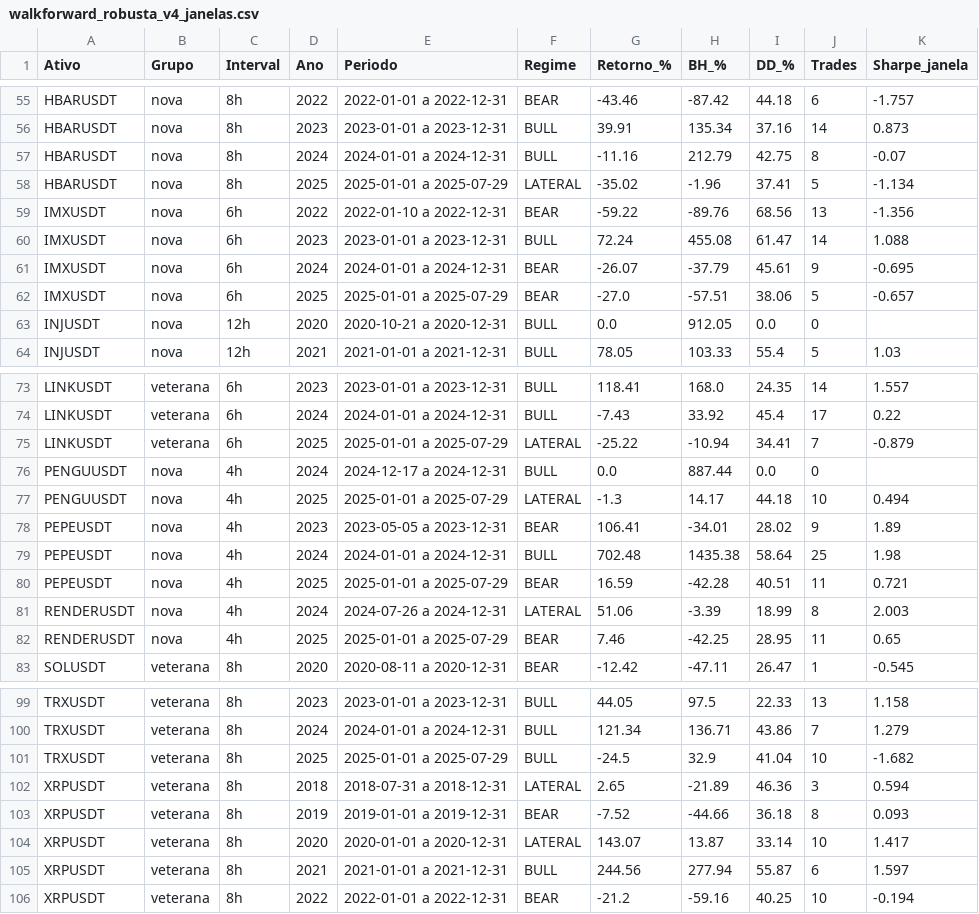
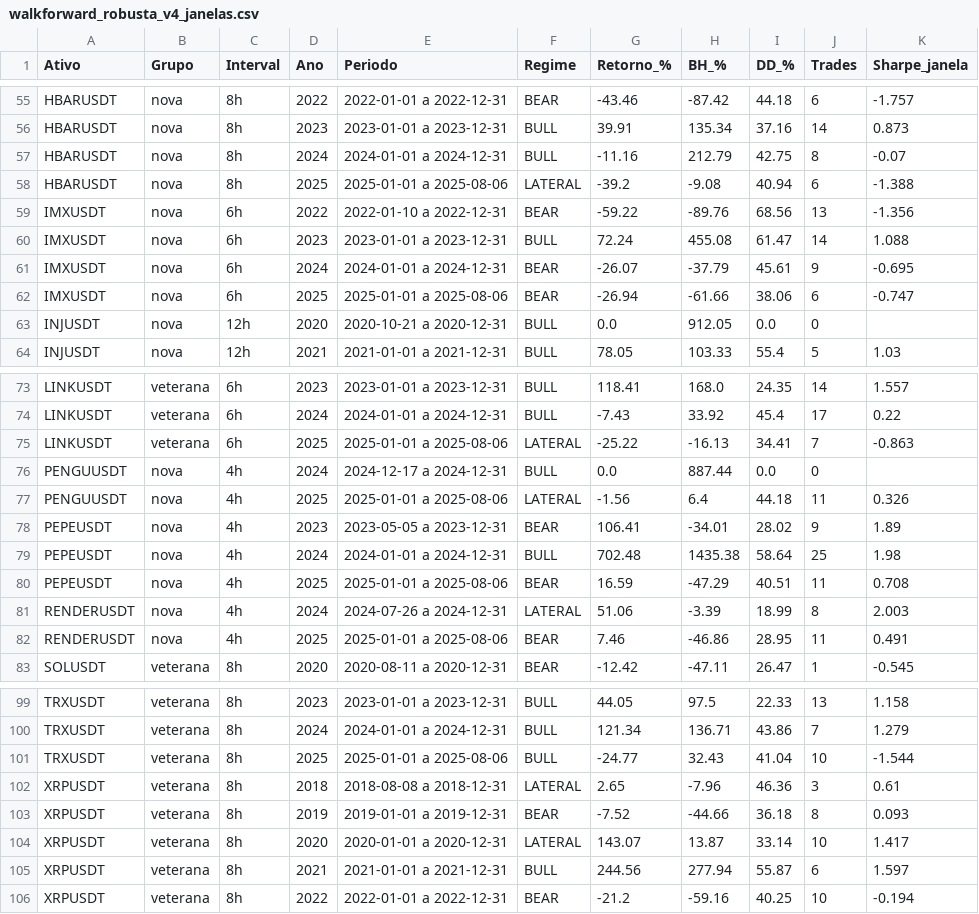
Before and after one commit to LordGaspa/crypto-estrategia-v4, a CSV file: walkforward_robusta_v4_janelas.csv, drawn as a sheet; only a part is shown, gaps mark what is left out; the diff covers the shown part only.

```diff
--- a/walkforward_robusta_v4_janelas.csv
+++ b/walkforward_robusta_v4_janelas.csv
@@ -57,3 +57,3 @@ HBARUSDT,nova,8h,2023,2023-01-01 a 2023-12-31,BULL,39.91,135.34,37.16,14,0.873
 HBARUSDT,nova,8h,2024,2024-01-01 a 2024-12-31,BULL,-11.16,212.79,42.75,8,-0.07
-HBARUSDT,nova,8h,2025,2025-01-01 a 2025-07-29,LATERAL,-35.02,-1.96,37.41,5,-1.134
+HBARUSDT,nova,8h,2025,2025-01-01 a 2025-08-06,LATERAL,-39.2,-9.08,40.94,6,-1.388
 IMXUSDT,nova,6h,2022,2022-01-10 a 2022-12-31,BEAR,-59.22,-89.76,68.56,13,-1.356
@@ -61,3 +61,3 @@ IMXUSDT,nova,6h,2023,2023-01-01 a 2023-12-31,BULL,72.24,455.08,61.47,14,1.088
 IMXUSDT,nova,6h,2024,2024-01-01 a 2024-12-31,BEAR,-26.07,-37.79,45.61,9,-0.695
-IMXUSDT,nova,6h,2025,2025-01-01 a 2025-07-29,BEAR,-27.0,-57.51,38.06,5,-0.657
+IMXUSDT,nova,6h,2025,2025-01-01 a 2025-08-06,BEAR,-26.94,-61.66,38.06,6,-0.747
 INJUSDT,nova,12h,2020,2020-10-21 a 2020-12-31,BULL,0.0,912.05,0.0,0,
@@ -74,10 +74,10 @@ LINKUSDT,veterana,6h,2023,2023-01-01 a 2023-12-31,BULL,118.41,168.0,24.35,14,1.5
 LINKUSDT,veterana,6h,2024,2024-01-01 a 2024-12-31,BULL,-7.43,33.92,45.4,17,0.22
-LINKUSDT,veterana,6h,2025,2025-01-01 a 2025-07-29,LATERAL,-25.22,-10.94,34.41,7,-0.879
+LINKUSDT,veterana,6h,2025,2025-01-01 a 2025-08-06,LATERAL,-25.22,-16.13,34.41,7,-0.863
 PENGUUSDT,nova,4h,2024,2024-12-17 a 2024-12-31,BULL,0.0,887.44,0.0,0,
-PENGUUSDT,nova,4h,2025,2025-01-01 a 2025-07-29,LATERAL,-1.3,14.17,44.18,10,0.494
+PENGUUSDT,nova,4h,2025,2025-01-01 a 2025-08-06,LATERAL,-1.56,6.4,44.18,11,0.326
 PEPEUSDT,nova,4h,2023,2023-05-05 a 2023-12-31,BEAR,106.41,-34.01,28.02,9,1.89
 PEPEUSDT,nova,4h,2024,2024-01-01 a 2024-12-31,BULL,702.48,1435.38,58.64,25,1.98
-PEPEUSDT,nova,4h,2025,2025-01-01 a 2025-07-29,BEAR,16.59,-42.28,40.51,11,0.721
+PEPEUSDT,nova,4h,2025,2025-01-01 a 2025-08-06,BEAR,16.59,-47.29,40.51,11,0.708
 RENDERUSDT,nova,4h,2024,2024-07-26 a 2024-12-31,LATERAL,51.06,-3.39,18.99,8,2.003
-RENDERUSDT,nova,4h,2025,2025-01-01 a 2025-07-29,BEAR,7.46,-42.25,28.95,11,0.65
+RENDERUSDT,nova,4h,2025,2025-01-01 a 2025-08-06,BEAR,7.46,-46.86,28.95,11,0.491
 SOLUSDT,veterana,8h,2020,2020-08-11 a 2020-12-31,BEAR,-12.42,-47.11,26.47,1,-0.545
@@ -100,4 +100,4 @@ TRXUSDT,veterana,8h,2023,2023-01-01 a 2023-12-31,BULL,44.05,97.5,22.33,13,1.158
 TRXUSDT,veterana,8h,2024,2024-01-01 a 2024-12-31,BULL,121.34,136.71,43.86,7,1.279
-TRXUSDT,veterana,8h,2025,2025-01-01 a 2025-07-29,BULL,-24.5,32.9,41.04,10,-1.682
-XRPUSDT,veterana,8h,2018,2018-07-31 a 2018-12-31,LATERAL,2.65,-21.89,46.36,3,0.594
+TRXUSDT,veterana,8h,2025,2025-01-01 a 2025-08-06,BULL,-24.77,32.43,41.04,10,-1.544
+XRPUSDT,veterana,8h,2018,2018-08-08 a 2018-12-31,LATERAL,2.65,-7.96,46.36,3,0.61
 XRPUSDT,veterana,8h,2019,2019-01-01 a 2019-12-31,BEAR,-7.52,-44.66,36.18,8,0.093
```
Also changed, not shown: 79 edited cells elsewhere in this file, walkforward_robusta_v4_correlacao_anual.csv, walkforward_robusta_v4_resumo.csv, 25 other files.
